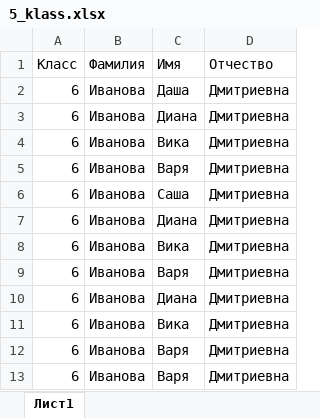
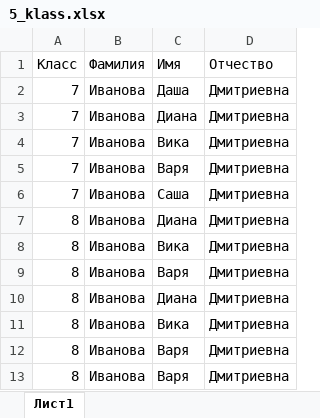
Before and after one commit to dimono39/dimono39.github.io, an Excel workbook: 5_klass.xlsx, sheet Лист1, drawn as a sheet; values as stored, in another font and other column widths than the file's, no borders; the diff names each change by its address in the sheet, - before the commit and + after, or states it on an @@ line.

```diff
--- a/5_klass.xlsx (sheet Лист1)
+++ b/5_klass.xlsx (sheet Лист1)
-A2:A6 (Класс): 6
+A2:A6 (Класс): 7
-A7:A13 (Класс): 6
+A7:A13 (Класс): 8
```
Also changed, not shown: 1 other file.
